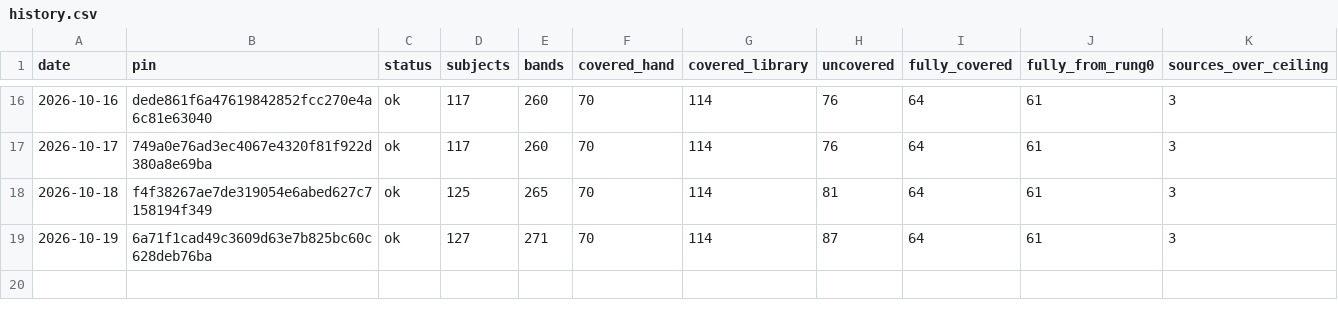
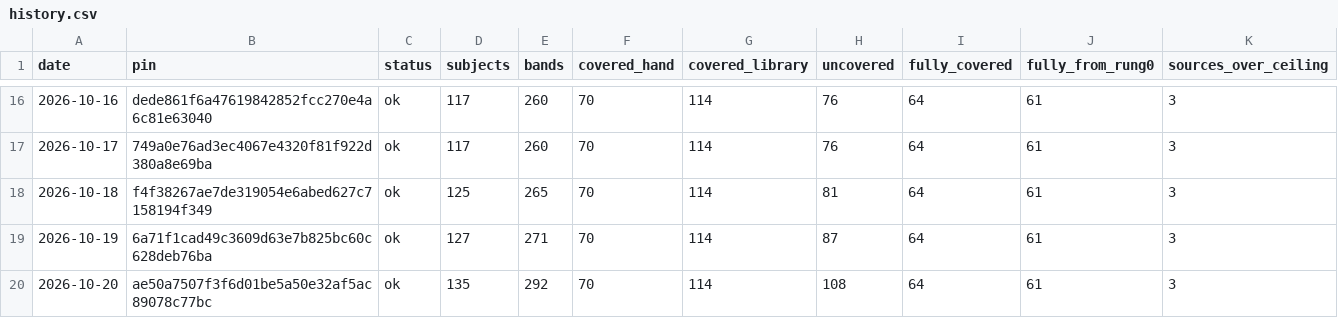
Before and after one commit to fellandfjordstudios/asset-pulse, a CSV file: history.csv, drawn as a sheet; only a part is shown, gaps mark what is left out; the diff names each change by its address in the sheet, - before the commit and + after, or states it on an @@ line.

```diff
--- a/history.csv
+++ b/history.csv
+row 20: 2026-10-20 | ae50a7507f3f6d01be5a50e32af5ac89078c77bc | ok | 135 | 292 | 70 | 114 | 108 | 64 | 61 | 3
```
Also changed, not shown: 1 other file.
